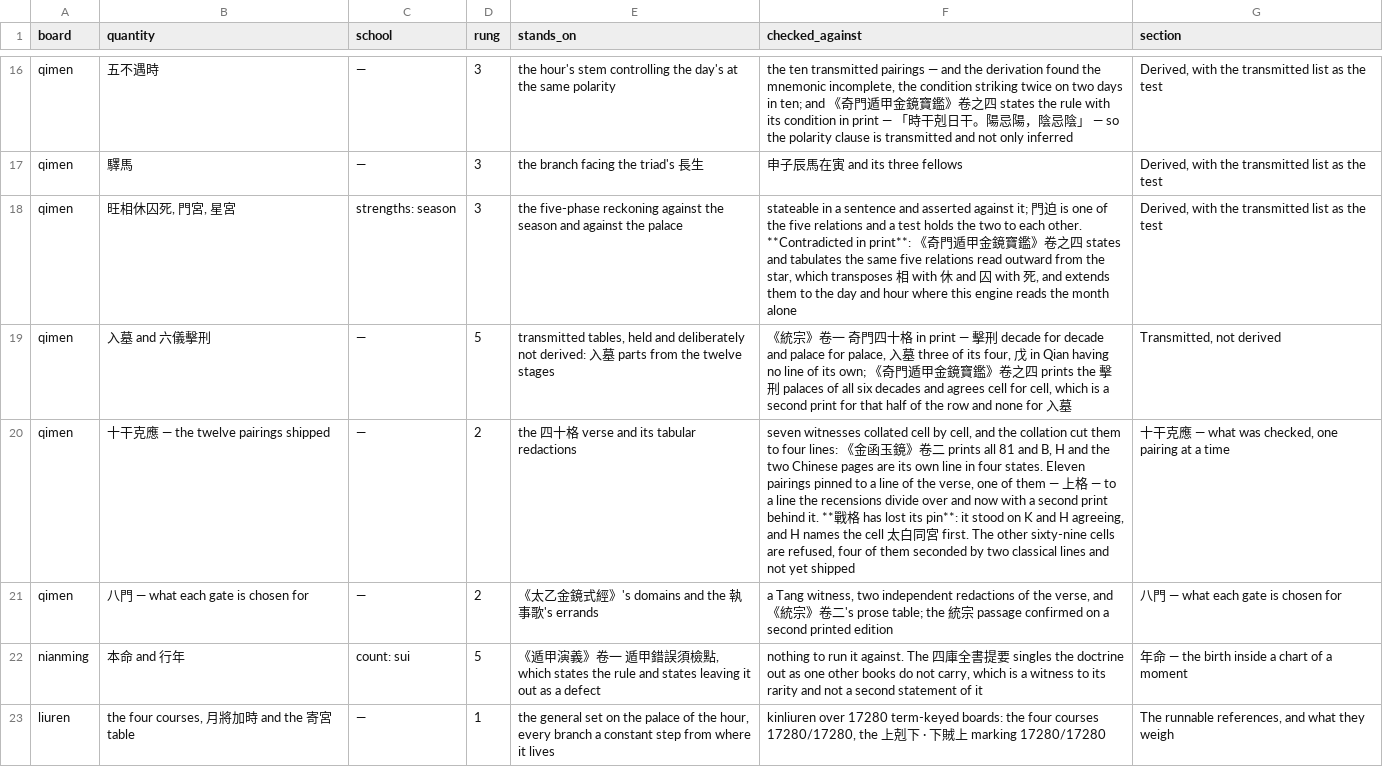
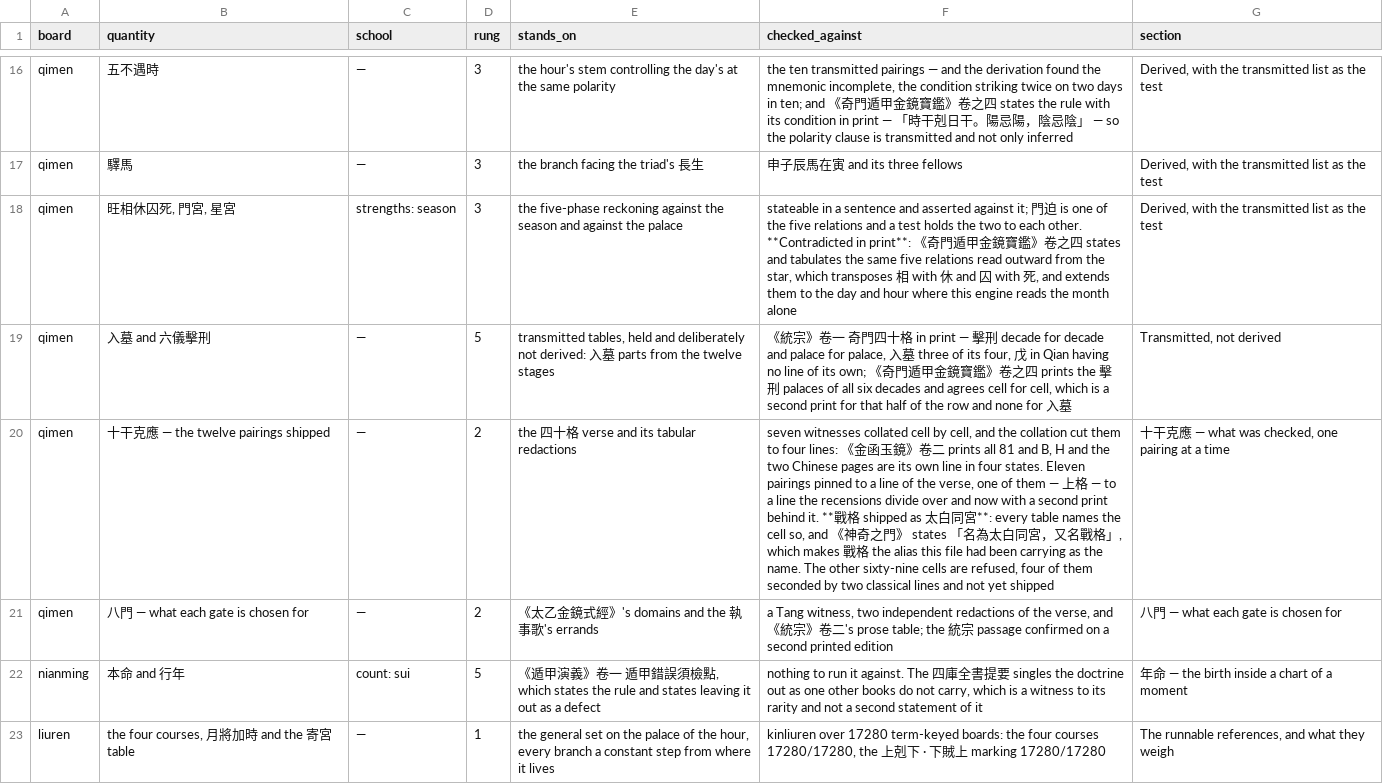
Before and after one commit to lineadicomando/shipan, a TSV file: docs/sources.tsv, drawn as a sheet; only a part is shown, gaps mark what is left out; the diff names each change by its address in the sheet, - before the commit and + after, or states it on an @@ line.

```diff
--- a/docs/sources.tsv
+++ b/docs/sources.tsv
-F20 (checked_against): …格 has lost its pin**: it stood on K and H agreeing, and H names the cell 太白同宮 first. The other…
+F20 (checked_against): …格 shipped as 太白同宮**: every table names the cell so, and 《神奇之門》 states 「名為太白同宮，又名戰格」, which makes 戰格 the alias this file had been carrying as the name. The other…
```
Also changed, not shown: 14 other files.
